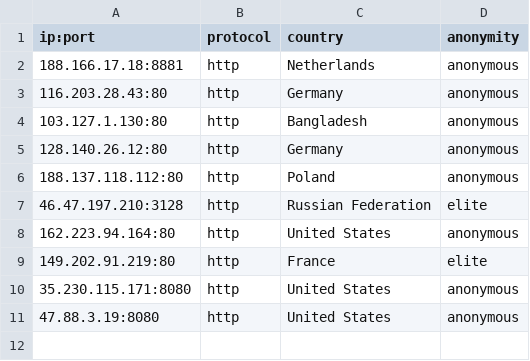
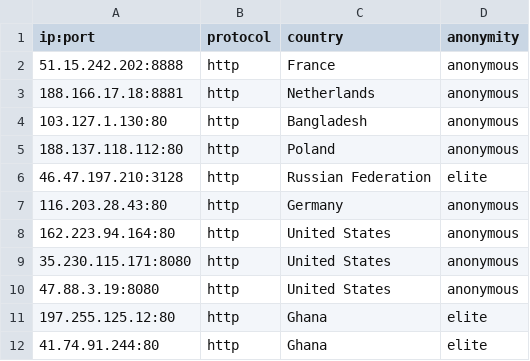
Before and after one commit to NoureddineRmila/daily-free-working-proxies, a CSV file: all_proxies.csv, drawn as a sheet.

Commit message:
Update proxies list

```diff
--- a/all_proxies.csv
+++ b/all_proxies.csv
@@ -1,11 +1,12 @@
 ip:port,protocol,country,anonymity
+51.15.242.202:8888,http,France,anonymous
 188.166.17.18:8881,http,Netherlands,anonymous
-116.203.28.43:80,http,Germany,anonymous
 103.127.1.130:80,http,Bangladesh,anonymous
-128.140.26.12:80,http,Germany,anonymous
 188.137.118.112:80,http,Poland,anonymous
 46.47.197.210:3128,http,Russian Federation,elite
+116.203.28.43:80,http,Germany,anonymous
 162.223.94.164:80,http,United States,anonymous
-149.202.91.219:80,http,France,elite
 35.230.115.171:8080,http,United States,anonymous
 47.88.3.19:8080,http,United States,anonymous
+197.255.125.12:80,http,Ghana,elite
+41.74.91.244:80,http,Ghana,elite
```
Also changed, not shown: 6 other files.
